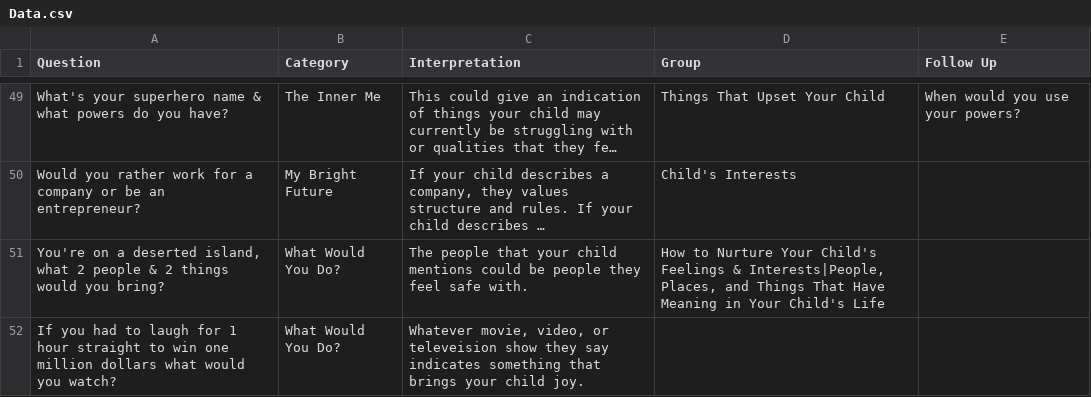
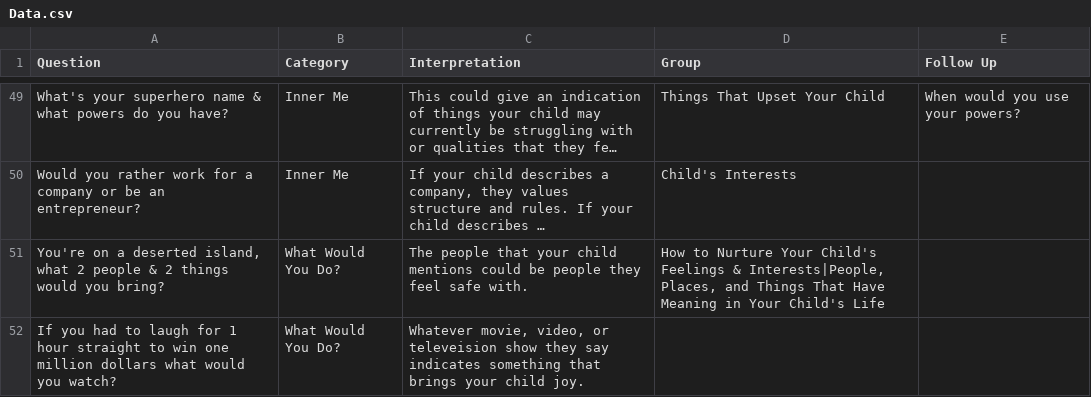
Before and after one commit to mai-tran-03/CMDToo-App, a CSV file: Data.csv, drawn as a sheet; only a part is shown, gaps mark what is left out; long unchanged cells end in …; the diff covers the shown part only; the diff names each change by its address in the sheet, - before the commit and + after, or states it on an @@ line.

Commit message:
Changed related items to Inner Me in Data.csv

```diff
--- a/Data.csv
+++ b/Data.csv
-B49 (Category): The Inner Me
+B49 (Category): Inner Me
-B50 (Category): My Bright Future
+B50 (Category): Inner Me
```
Also changed, not shown: 14 edited cells elsewhere in this file.
